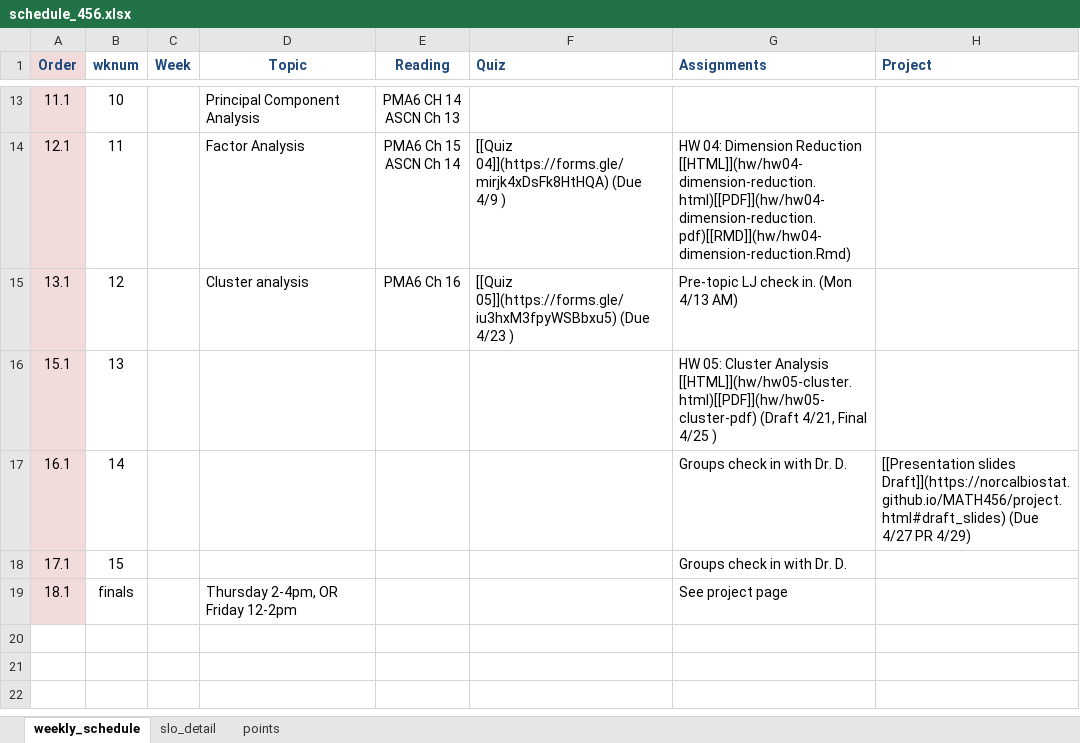
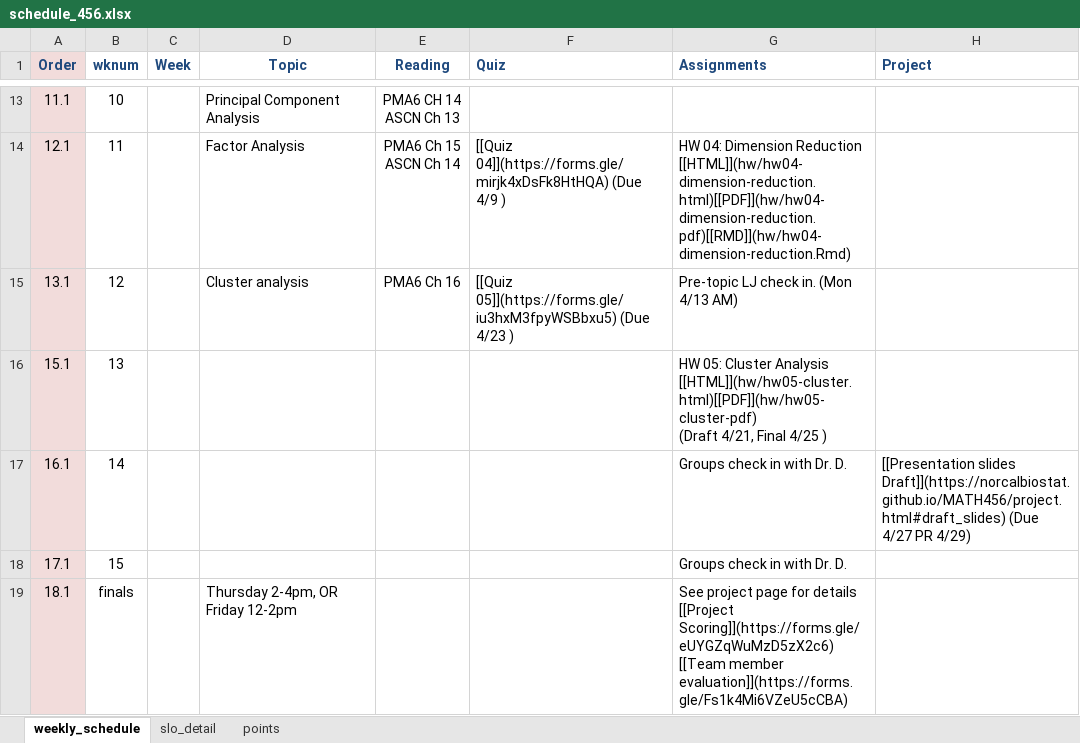
Before and after one commit to norcalbiostat/MATH456, an Excel workbook: schedule_456.xlsx, sheet weekly_schedule, drawn as a sheet; only a part is shown, gaps mark what is left out; values as stored, in another font and other column widths than the file's, no borders; ↵ is a line break in a cell; the diff names each change by its address in the sheet, - before the commit and + after, or states it on an @@ line.

Commit message:
add links for team eval

```diff
--- a/schedule_456.xlsx (sheet weekly_schedule)
+++ b/schedule_456.xlsx (sheet weekly_schedule)
-G16 (Assignments): …4/25 )
+G16 (Assignments): …4/25 )
-G19 (Assignments): …project page
+G19 (Assignments): …project page for details ↵ [[Project Scoring]](https://forms.gle/eUYGZqWuMzD5zX2c6) ↵ [[Team member evaluation]](https://forms.gle/Fs1k4Mi6VZeU5cCBA)
```
Also changed, not shown: 3 other files.
